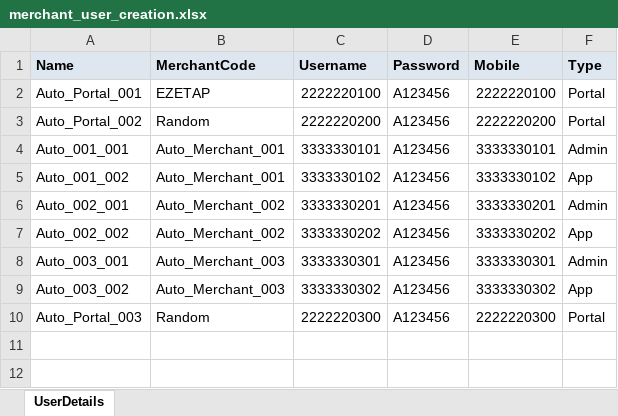
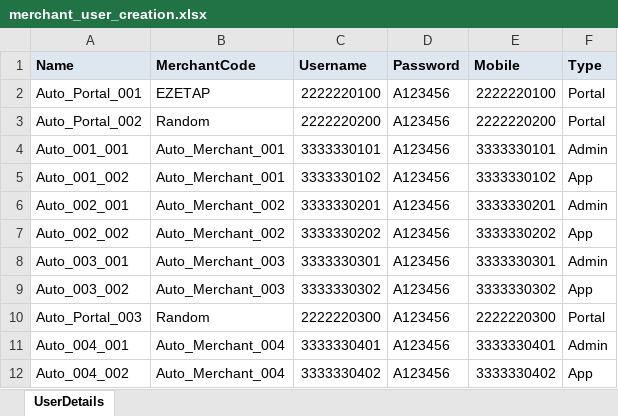
Before and after one commit to tularamsa1/ezeauto-rearch-automation-claude, an Excel workbook: DataProvider/merchant_user_creation.xlsx, sheet UserDetails, drawn as a sheet; values as stored, in another font and other column widths than the file's, no borders; the diff names each change by its address in the sheet, - before the commit and + after, or states it on an @@ line.

```diff
--- a/DataProvider/merchant_user_creation.xlsx (sheet UserDetails)
+++ b/DataProvider/merchant_user_creation.xlsx (sheet UserDetails)
+row 11: Auto_004_001 | Auto_Merchant_004 | 3333330401 | A123456 | 3333330401 | Admin
+row 12: Auto_004_002 | Auto_Merchant_004 | 3333330402 | A123456 | 3333330402 | App
```
Also changed, not shown: 5 other files.
